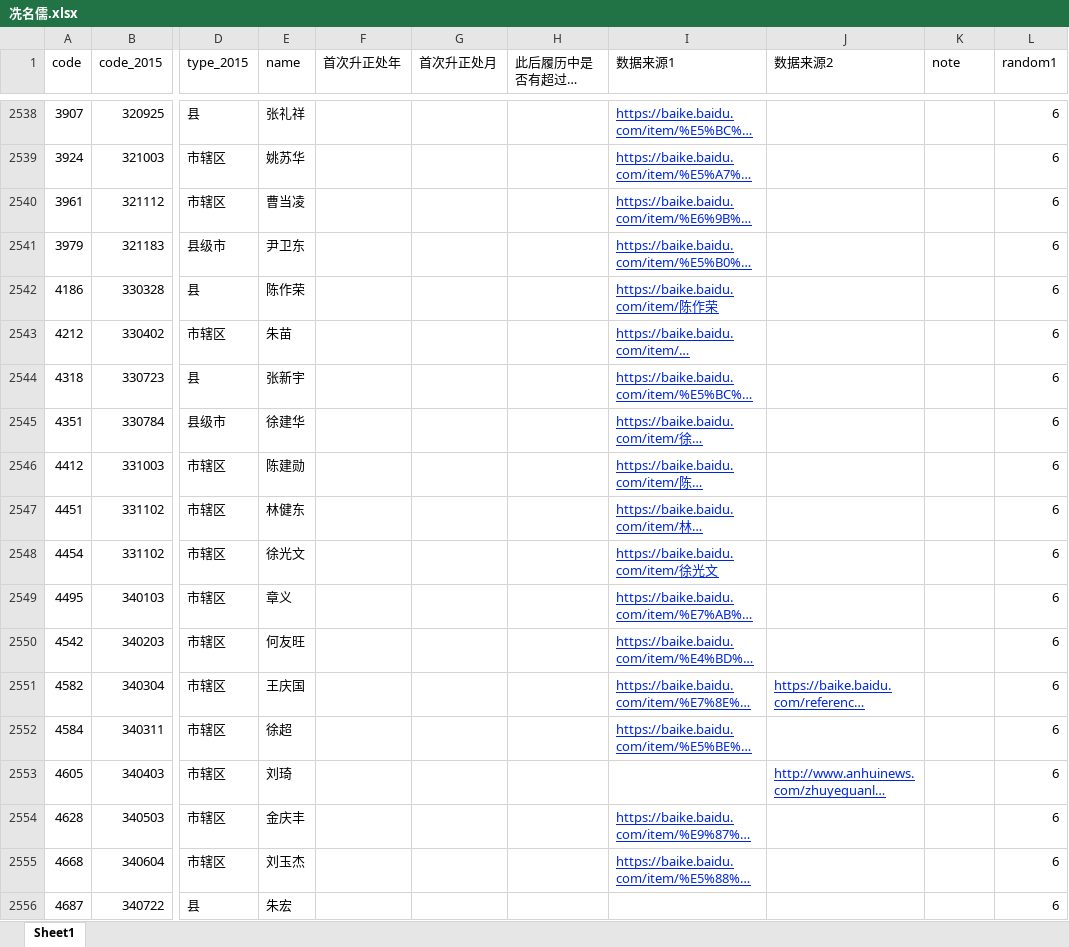
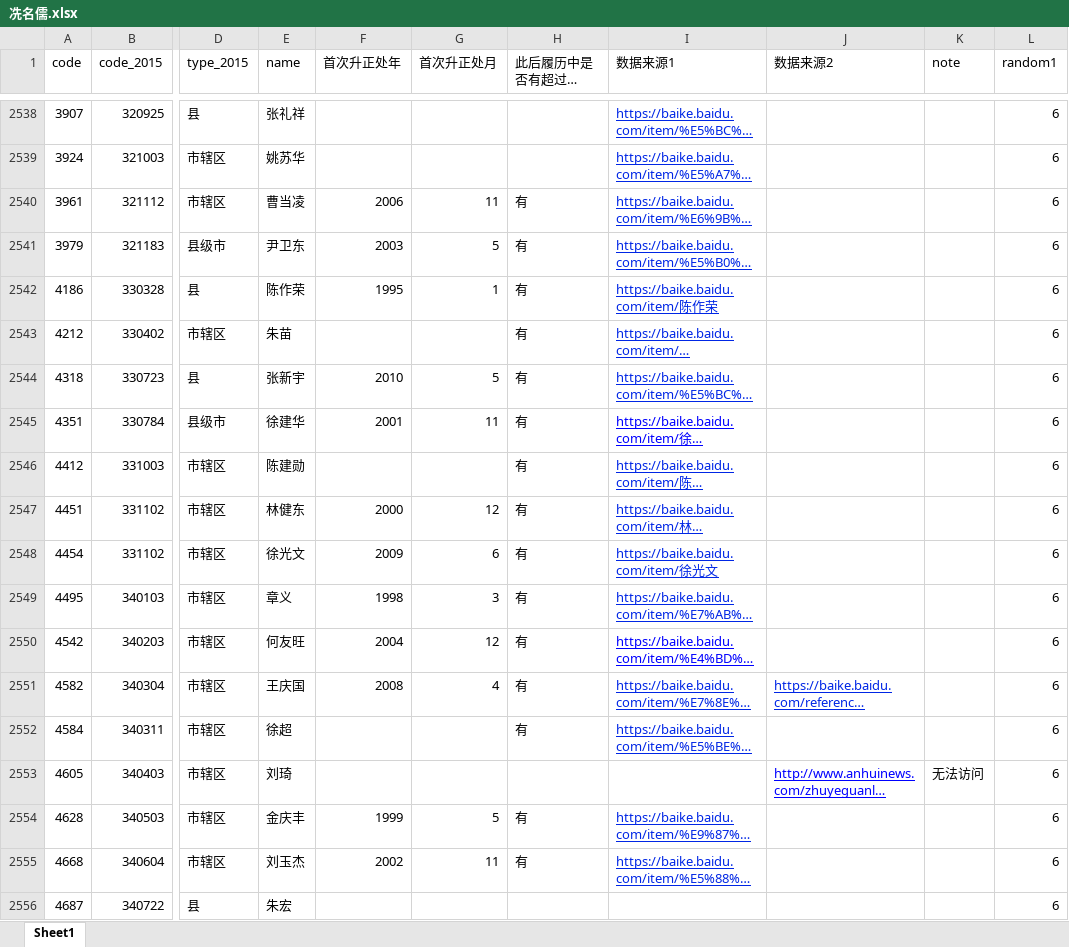
Before and after one commit to walker51758/Research_Assistance, an Excel workbook: 冼名儒.xlsx, sheet Sheet1, drawn as a sheet; only a part is shown, gaps mark what is left out; long unchanged cells end in …; values as stored, in another font and other column widths than the file's, no borders; the diff covers the shown part only; the diff names each change by its address in the sheet, - before the commit and + after, or states it on an @@ line.

```diff
--- a/冼名儒.xlsx (sheet Sheet1)
+++ b/冼名儒.xlsx (sheet Sheet1)
-F2540 (首次升正处年): (empty)
+F2540 (首次升正处年): 2006
-G2540 (首次升正处月): (empty)
+G2540 (首次升正处月): 11
-H2540:H2552 (此后履历中是否有超过正处级？): (empty)
+H2540:H2552 (此后履历中是否有超过正处级？): 有
-F2541 (首次升正处年): (empty)
+F2541 (首次升正处年): 2003
-G2541 (首次升正处月): (empty)
+G2541 (首次升正处月): 5
-F2542 (首次升正处年): (empty)
+F2542 (首次升正处年): 1995
-G2542 (首次升正处月): (empty)
+G2542 (首次升正处月): 1
-F2544 (首次升正处年): (empty)
+F2544 (首次升正处年): 2010
-G2544 (首次升正处月): (empty)
+G2544 (首次升正处月): 5
-F2545 (首次升正处年): (empty)
+F2545 (首次升正处年): 2001
-G2545 (首次升正处月): (empty)
+G2545 (首次升正处月): 11
-I2545 text colour: #0026E5
+I2545 text colour: #0000FF
-F2547 (首次升正处年): (empty)
+F2547 (首次升正处年): 2000
-G2547 (首次升正处月): (empty)
+G2547 (首次升正处月): 12
-F2548 (首次升正处年): (empty)
+F2548 (首次升正处年): 2009
-G2548 (首次升正处月): (empty)
+G2548 (首次升正处月): 6
-F2549 (首次升正处年): (empty)
+F2549 (首次升正处年): 1998
-G2549 (首次升正处月): (empty)
+G2549 (首次升正处月): 3
-F2550 (首次升正处年): (empty)
+F2550 (首次升正处年): 2004
-G2550 (首次升正处月): (empty)
+G2550 (首次升正处月): 12
-I2550 text colour: #0026E5
+I2550 text colour: #0000FF
-F2551 (首次升正处年): (empty)
+F2551 (首次升正处年): 2008
-G2551 (首次升正处月): (empty)
+G2551 (首次升正处月): 4
-J2553 text colour: #0026E5
+J2553 text colour: #0000FF
-K2553 (note): (empty)
+K2553 (note): 无法访问
-F2554 (首次升正处年): (empty)
+F2554 (首次升正处年): 1999
-G2554 (首次升正处月): (empty)
+G2554 (首次升正处月): 5
-H2554:H2555 (此后履历中是否有超过正处级？): (empty)
+H2554:H2555 (此后履历中是否有超过正处级？): 有
-F2555 (首次升正处年): (empty)
+F2555 (首次升正处年): 2002
-G2555 (首次升正处月): (empty)
+G2555 (首次升正处月): 11
```
Also changed, not shown: 94 edited cells and cell formats elsewhere in this sheet, 1 other file.
